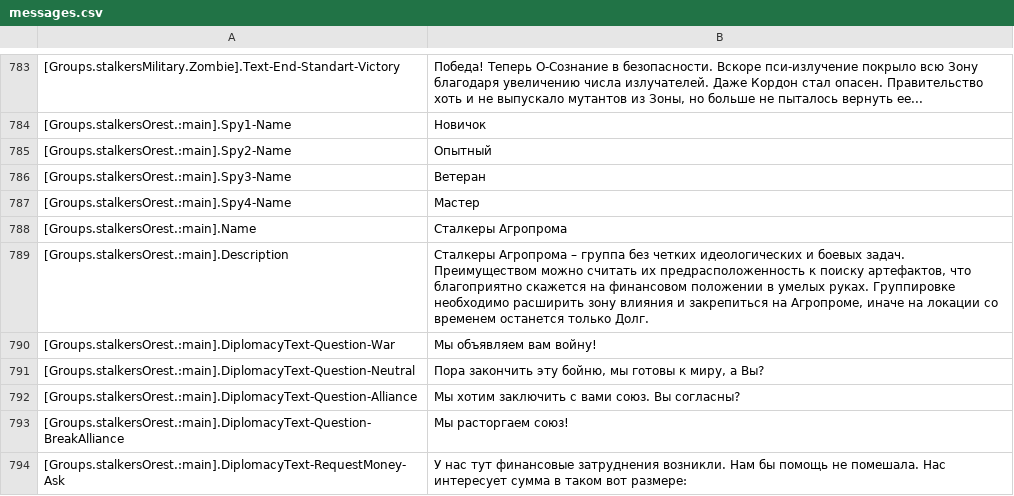
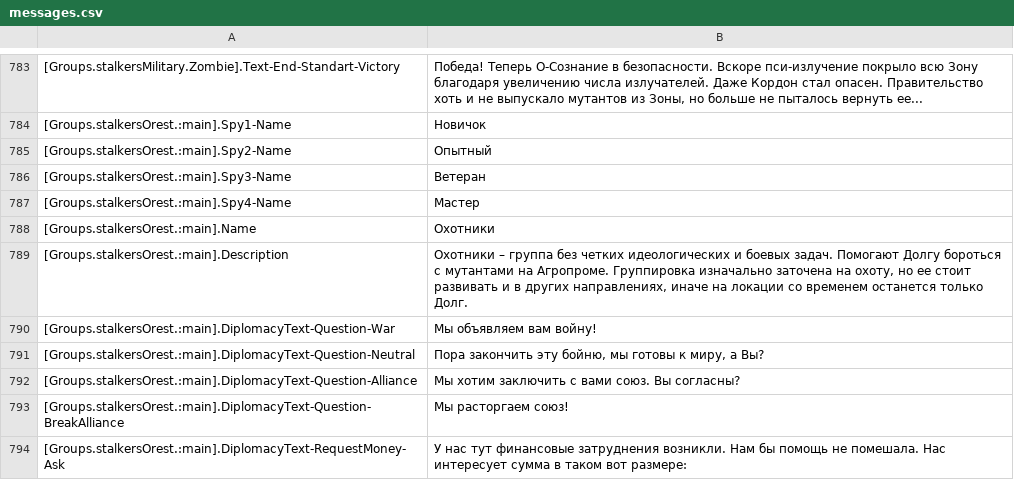
Before and after one commit to VALROY17/war_in_zone_public, a CSV file: data/campaigns/scs/6Fragmentation/locale/ruRU/messages.csv, drawn as a sheet; only a part is shown, gaps mark what is left out; the diff names each change by its address in the sheet, - before the commit and + after, or states it on an @@ line.

Commit message:
- Изменено название и описание одной из группировок в сценарии Период Полураспада кампании ТЧ

```diff
--- a/data/campaigns/scs/6Fragmentation/locale/ruRU/messages.csv
+++ b/data/campaigns/scs/6Fragmentation/locale/ruRU/messages.csv
-B788: Сталкеры Агропрома
+B788: Охотники
-B789: Сталкеры Агропрома – группа без четких идеологических и боевых задач. Преимуществом можно считать их предрасположенность к поиску артефактов, что благоприятно скажется на финансовом положении в умелых руках. Группировке необходимо расширить зону влияния и закрепиться на Агропроме, иначе на…
+B789: Охотники – группа без четких идеологических и боевых задач. Помогают Долгу бороться с мутантами на Агропроме. Группировка изначально заточена на охоту, но ее стоит развивать и в других направлениях, иначе на…
```
